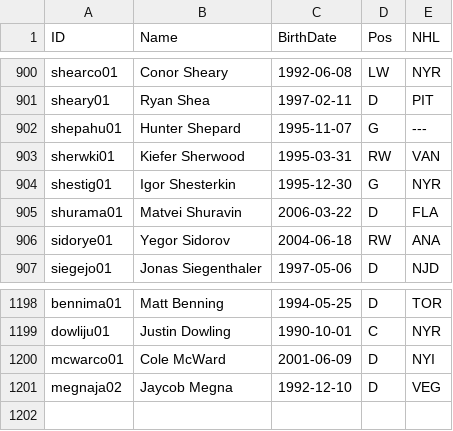
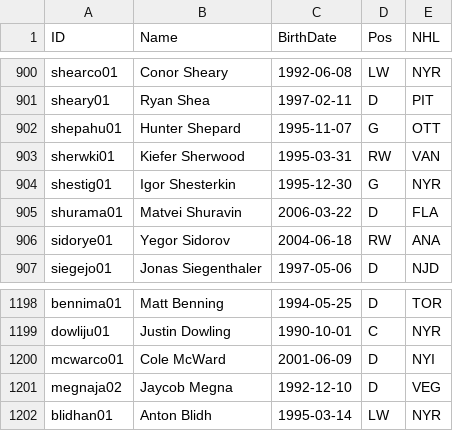
Before and after one commit to jduteau/fhl-dashboard-observable, a CSV file: src/data/player_info.csv, drawn as a sheet; only a part is shown, gaps mark what is left out.

```diff
--- a/src/data/player_info.csv
+++ b/src/data/player_info.csv
@@ -901,3 +901,3 @@ shearco01,Conor Sheary,1992-06-08,LW,NYR
 sheary01,Ryan Shea,1997-02-11,D,PIT
-shepahu01,Hunter Shepard,1995-11-07,G,---
+shepahu01,Hunter Shepard,1995-11-07,G,OTT
 sherwki01,Kiefer Sherwood,1995-03-31,RW,VAN
@@ -1201 +1201,2 @@ mcwarco01,Cole McWard,2001-06-09,D,NYI
 megnaja02,Jaycob Megna,1992-12-10,D,VEG
+blidhan01,Anton Blidh,1995-03-14,LW,NYR
```
Also changed, not shown: src/data/stats_p14.csv.
